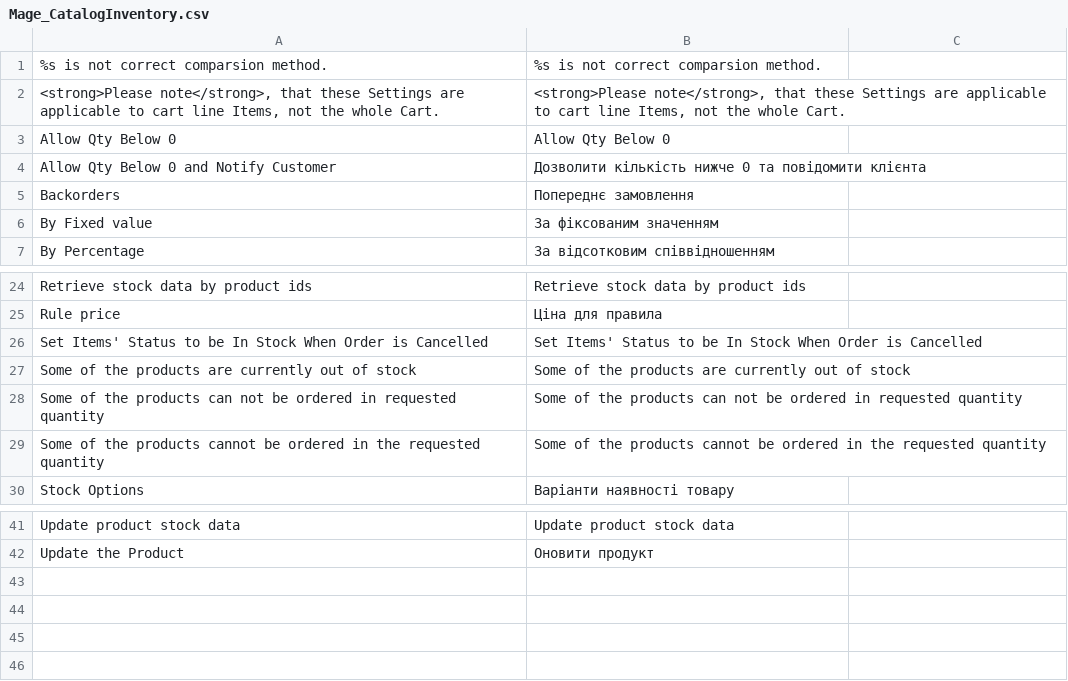
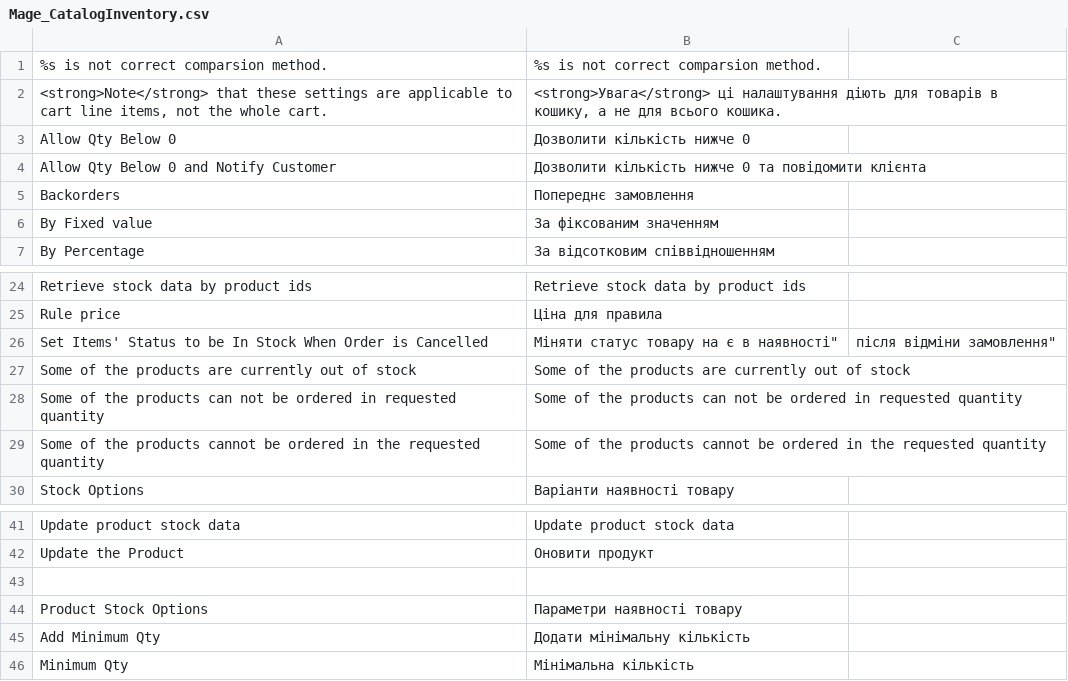
Before and after one commit to ilovebecherovka/dev.pizza-leopoli.lviv.ua, a CSV file: app/locale/uk_UA/Mage_CatalogInventory.csv, drawn as a sheet; only a part is shown, gaps mark what is left out.

Commit message:
Catalog add Translate

```diff
--- a/app/locale/uk_UA/Mage_CatalogInventory.csv
+++ b/app/locale/uk_UA/Mage_CatalogInventory.csv
@@ -1,4 +1,4 @@
 "%s is not correct comparsion method.","%s is not correct comparsion method."
-"<strong>Please note</strong>, that these Settings are applicable to cart line Items, not the whole Cart.","<strong>Please note</strong>, that these Settings are applicable to cart line Items, not the whole Cart."
-"Allow Qty Below 0","Allow Qty Below 0"
+"<strong>Note</strong> that these settings are applicable to cart line items, not the whole cart.","<strong>Увага</strong> ці налаштування діють для товарів в кошику, а не для всього кошика."
+"Allow Qty Below 0","Дозволити кількість нижче 0"
 "Allow Qty Below 0 and Notify Customer","Дозволити кількість нижче 0 та повідомити клієнта"
@@ -25,3 +25,3 @@
 "Rule price","Ціна для правила"
-"Set Items' Status to be In Stock When Order is Cancelled","Set Items' Status to be In Stock When Order is Cancelled"
+"Set Items' Status to be In Stock When Order is Cancelled","Міняти статус товару на "є в наявності", після відміни замовлення"
 "Some of the products are currently out of stock","Some of the products are currently out of stock"
@@ -42 +42,5 @@
 "Update the Product","Оновити продукт"
+
+"Product Stock Options","Параметри наявності товару"
+"Add Minimum Qty","Додати мінімальну кількість"
+"Minimum Qty","Мінімальна кількість"
```
Also changed, not shown: app/locale/uk_UA/Mage_Adminhtml.csv, app/locale/uk_UA/Mage_Catalog.csv, 22 other files.
